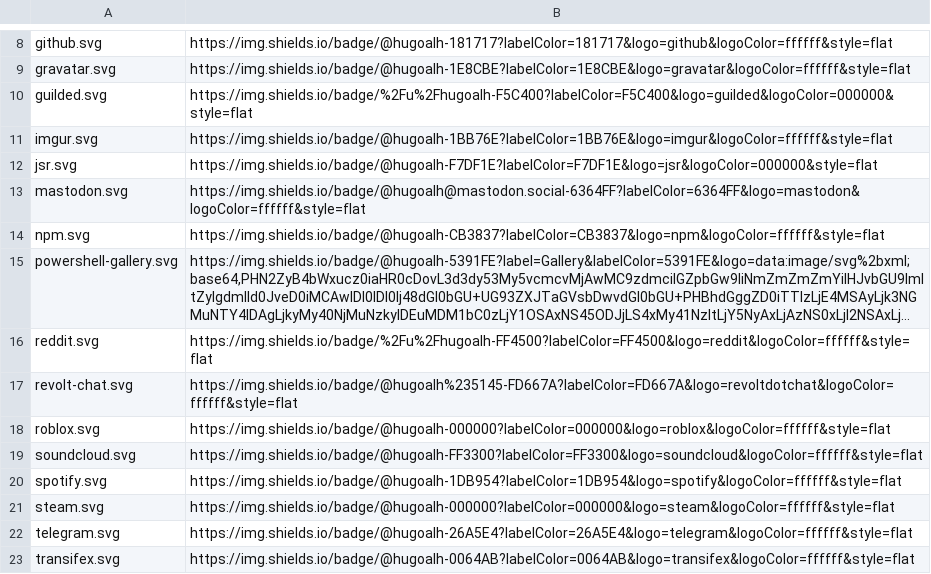
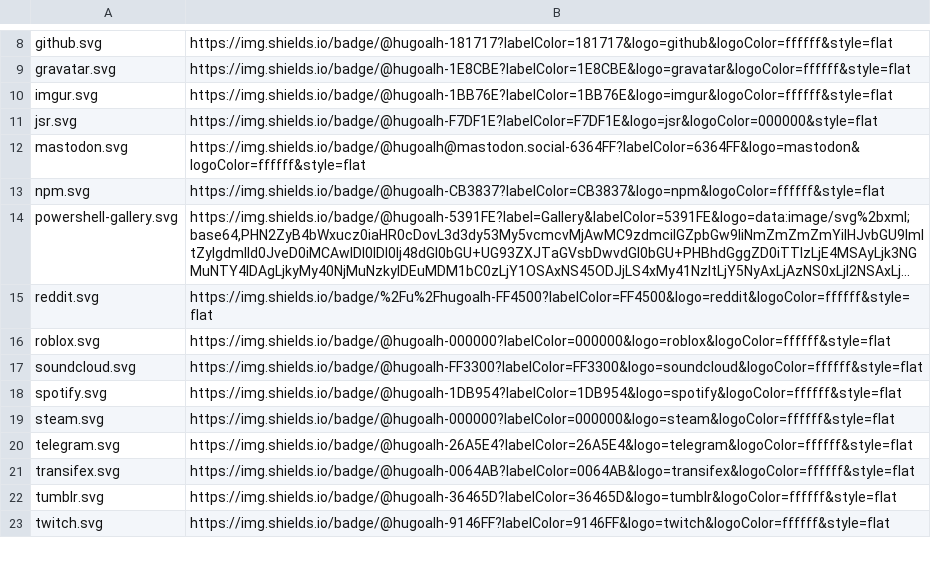
Before and after one commit to hugoalh/hugoalh, a TSV file: assets/badges.tsv, drawn as a sheet; only a part is shown, gaps mark what is left out; the shorter side is filled out with more unchanged rows; long unchanged cells end in …; the diff names each change by its address in the sheet, - before the commit and + after, or states it on an @@ line.

```diff
--- a/assets/badges.tsv
+++ b/assets/badges.tsv
-row 10: guilded.svg | https://img.shields.io/badge/%2Fu%2Fhugoalh-F5C400?labelColor=F5C400&logo=guilded&logoColor=000000&style=flat
-row 17: revolt-chat.svg | https://img.shields.io/badge/@hugoalh%235145-FD667A?labelColor=FD667A&logo=revoltdotchat&logoColor=ffffff&style=flat
```
Also changed, not shown: 3 other files.
